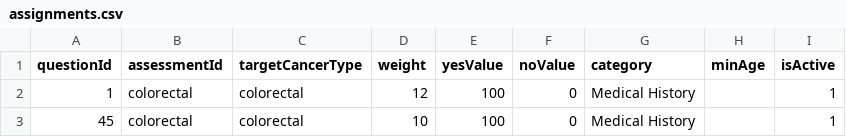
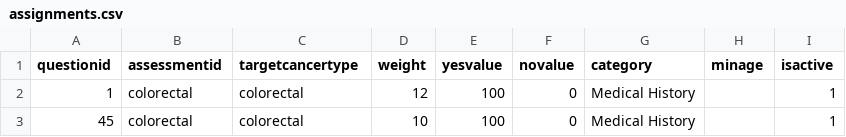
Before and after one commit to Zaynereo/scs-risk-assessment-tool, a CSV file: data/assignments.csv, drawn as a sheet; only a part is shown.

```diff
--- a/data/assignments.csv
+++ b/data/assignments.csv
@@ -1,2 +1,2 @@
-questionId,assessmentId,targetCancerType,weight,yesValue,noValue,category,minAge,isActive
+questionid,assessmentid,targetcancertype,weight,yesvalue,novalue,category,minage,isactive
 1,colorectal,colorectal,12,100,0,Medical History,,1
```
Also changed, not shown: data/cancer_types.csv, data/question_bank.csv, 2 other files.
